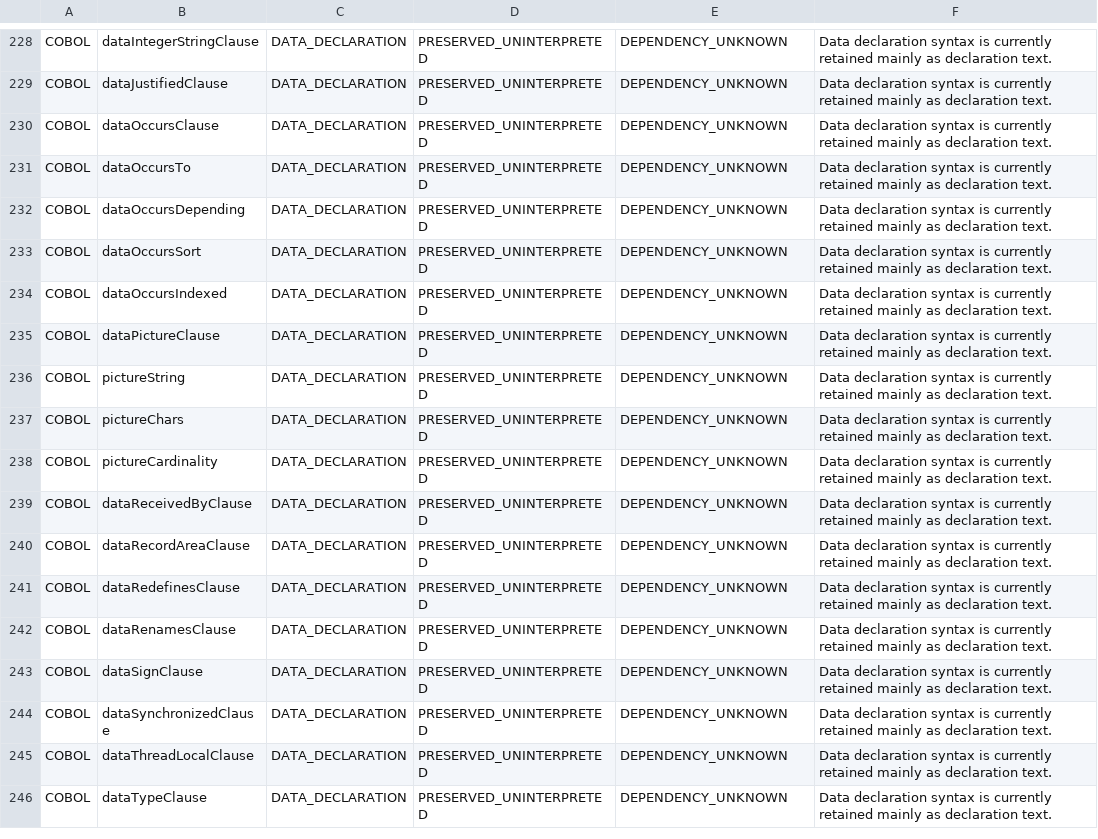
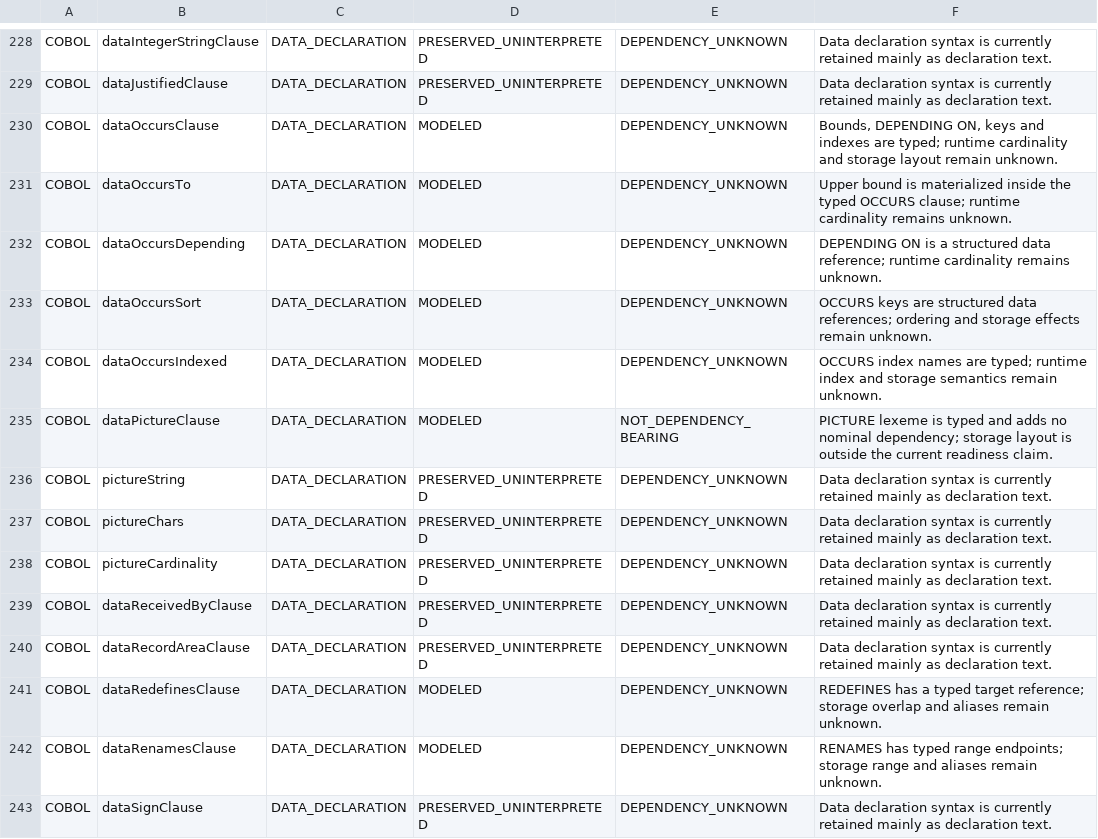
Before and after one commit to Gustavo2358/proleap-poc, a TSV file: src/main/resources/semantic-coverage/grammar-rule-manifest.tsv, drawn as a sheet; only a part is shown, gaps mark what is left out; the shorter side is filled out with more unchanged rows; the diff covers the shown part only.

```diff
--- a/src/main/resources/semantic-coverage/grammar-rule-manifest.tsv
+++ b/src/main/resources/semantic-coverage/grammar-rule-manifest.tsv
@@ -229,8 +229,8 @@ COBOL	dataIntegerStringClause	DATA_DECLARATION	PRESERVED_UNINTERPRETED	DEPENDENC
 COBOL	dataJustifiedClause	DATA_DECLARATION	PRESERVED_UNINTERPRETED	DEPENDENCY_UNKNOWN	Data declaration syntax is currently retained mainly as declaration text.
-COBOL	dataOccursClause	DATA_DECLARATION	PRESERVED_UNINTERPRETED	DEPENDENCY_UNKNOWN	Data declaration syntax is currently retained mainly as declaration text.
-COBOL	dataOccursTo	DATA_DECLARATION	PRESERVED_UNINTERPRETED	DEPENDENCY_UNKNOWN	Data declaration syntax is currently retained mainly as declaration text.
-COBOL	dataOccursDepending	DATA_DECLARATION	PRESERVED_UNINTERPRETED	DEPENDENCY_UNKNOWN	Data declaration syntax is currently retained mainly as declaration text.
-COBOL	dataOccursSort	DATA_DECLARATION	PRESERVED_UNINTERPRETED	DEPENDENCY_UNKNOWN	Data declaration syntax is currently retained mainly as declaration text.
-COBOL	dataOccursIndexed	DATA_DECLARATION	PRESERVED_UNINTERPRETED	DEPENDENCY_UNKNOWN	Data declaration syntax is currently retained mainly as declaration text.
-COBOL	dataPictureClause	DATA_DECLARATION	PRESERVED_UNINTERPRETED	DEPENDENCY_UNKNOWN	Data declaration syntax is currently retained mainly as declaration text.
+COBOL	dataOccursClause	DATA_DECLARATION	MODELED	DEPENDENCY_UNKNOWN	Bounds, DEPENDING ON, keys and indexes are typed; runtime cardinality and storage layout remain unknown.
+COBOL	dataOccursTo	DATA_DECLARATION	MODELED	DEPENDENCY_UNKNOWN	Upper bound is materialized inside the typed OCCURS clause; runtime cardinality remains unknown.
+COBOL	dataOccursDepending	DATA_DECLARATION	MODELED	DEPENDENCY_UNKNOWN	DEPENDING ON is a structured data reference; runtime cardinality remains unknown.
+COBOL	dataOccursSort	DATA_DECLARATION	MODELED	DEPENDENCY_UNKNOWN	OCCURS keys are structured data references; ordering and storage effects remain unknown.
+COBOL	dataOccursIndexed	DATA_DECLARATION	MODELED	DEPENDENCY_UNKNOWN	OCCURS index names are typed; runtime index and storage semantics remain unknown.
+COBOL	dataPictureClause	DATA_DECLARATION	MODELED	NOT_DEPENDENCY_BEARING	PICTURE lexeme is typed and adds no nominal dependency; storage layout is outside the current readiness claim.
 COBOL	pictureString	DATA_DECLARATION	PRESERVED_UNINTERPRETED	DEPENDENCY_UNKNOWN	Data declaration syntax is currently retained mainly as declaration text.
@@ -240,4 +240,4 @@ COBOL	dataReceivedByClause	DATA_DECLARATION	PRESERVED_UNINTERPRETED	DEPENDENCY_U
 COBOL	dataRecordAreaClause	DATA_DECLARATION	PRESERVED_UNINTERPRETED	DEPENDENCY_UNKNOWN	Data declaration syntax is currently retained mainly as declaration text.
-COBOL	dataRedefinesClause	DATA_DECLARATION	PRESERVED_UNINTERPRETED	DEPENDENCY_UNKNOWN	Data declaration syntax is currently retained mainly as declaration text.
-COBOL	dataRenamesClause	DATA_DECLARATION	PRESERVED_UNINTERPRETED	DEPENDENCY_UNKNOWN	Data declaration syntax is currently retained mainly as declaration text.
+COBOL	dataRedefinesClause	DATA_DECLARATION	MODELED	DEPENDENCY_UNKNOWN	REDEFINES has a typed target reference; storage overlap and aliases remain unknown.
+COBOL	dataRenamesClause	DATA_DECLARATION	MODELED	DEPENDENCY_UNKNOWN	RENAMES has typed range endpoints; storage range and aliases remain unknown.
 COBOL	dataSignClause	DATA_DECLARATION	PRESERVED_UNINTERPRETED	DEPENDENCY_UNKNOWN	Data declaration syntax is currently retained mainly as declaration text.
```
Also changed, not shown: 39 edited cells elsewhere in this file, 21 other files.
